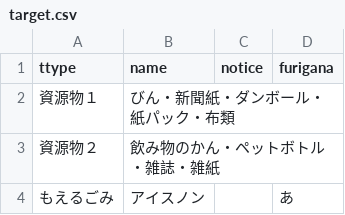
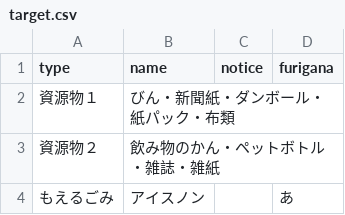
Before and after one commit to fujimino5374/5374, a CSV file: data/target.csv, drawn as a sheet; only a part is shown.

Commit message:
Update target.csv

```diff
--- a/data/target.csv
+++ b/data/target.csv
@@ -1,2 +1,2 @@
-ttype,name,notice,furigana
+type,name,notice,furigana
 資源物１,びん・新聞紙・ダンボール・紙パック・布類,,
```
